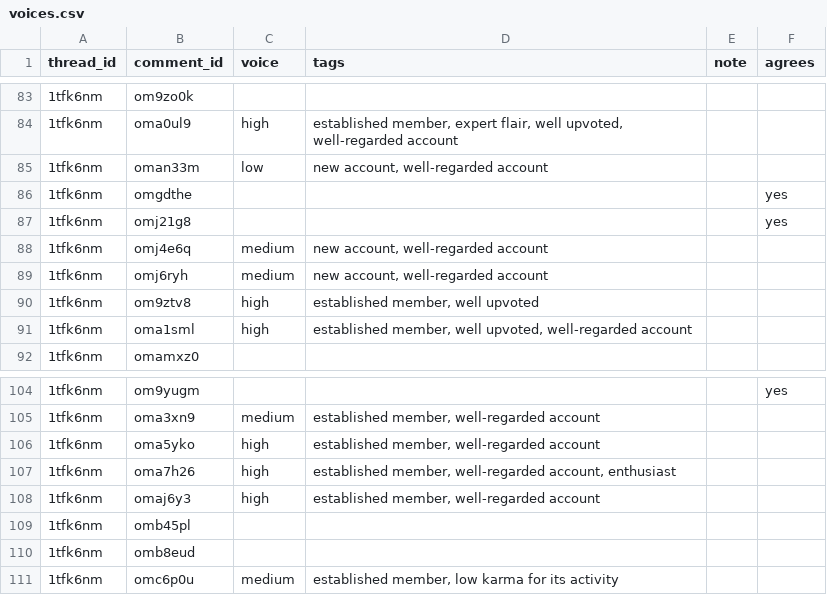
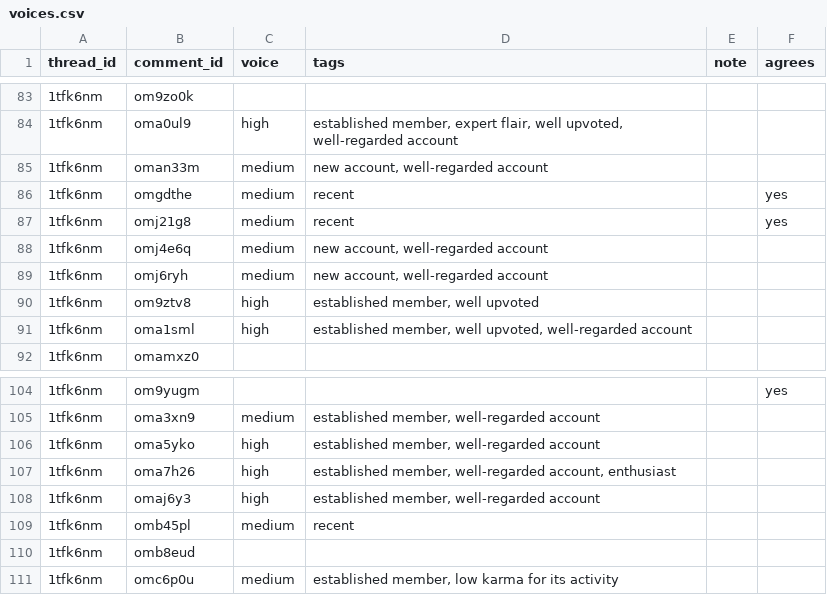
Before and after one commit to Noemi-fe/credible_recs, a CSV file: data/gold/voices.csv, drawn as a sheet; only a part is shown, gaps mark what is left out.

```diff
--- a/data/gold/voices.csv
+++ b/data/gold/voices.csv
@@ -84,5 +84,5 @@ thread_id,comment_id,voice,tags,note,agrees
 1tfk6nm,oma0ul9,high,"established member, expert flair, well upvoted, well-regarded account",,
-1tfk6nm,oman33m,low,"new account, well-regarded account",,
-1tfk6nm,omgdthe,,,,yes
-1tfk6nm,omj21g8,,,,yes
+1tfk6nm,oman33m,medium,"new account, well-regarded account",,
+1tfk6nm,omgdthe,medium,recent,,yes
+1tfk6nm,omj21g8,medium,recent,,yes
 1tfk6nm,omj4e6q,medium,"new account, well-regarded account",,
@@ -108,3 +108,3 @@ thread_id,comment_id,voice,tags,note,agrees
 1tfk6nm,omaj6y3,high,"established member, well-regarded account",,
-1tfk6nm,omb45pl,,,,
+1tfk6nm,omb45pl,medium,recent,,
 1tfk6nm,omb8eud,,,,
```
Also changed, not shown: data/gold/mentions.csv, 1 other file.
